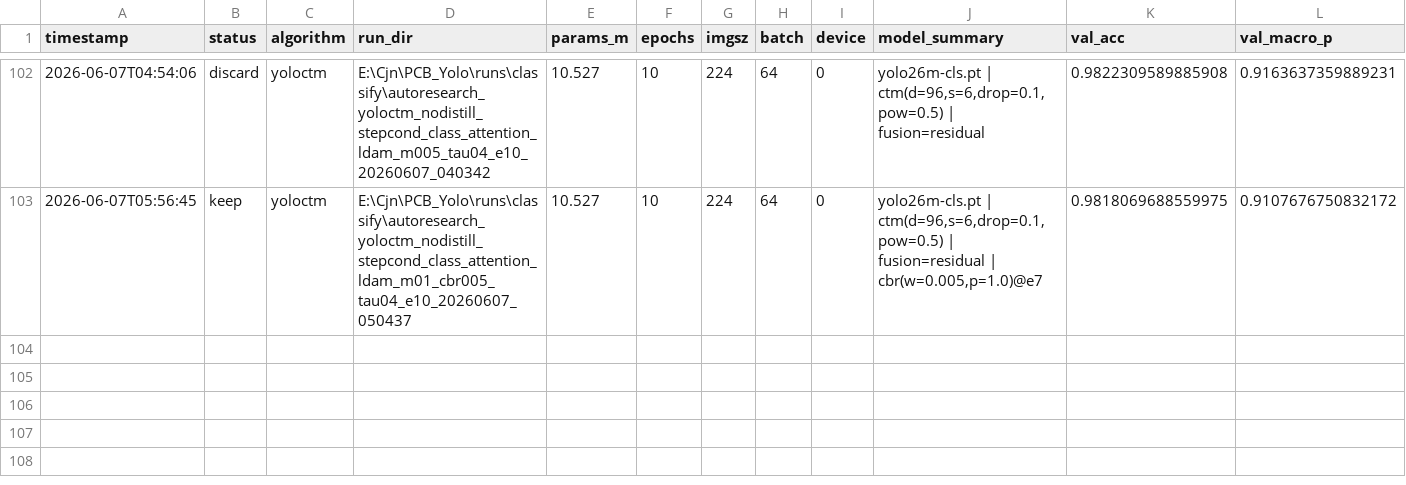
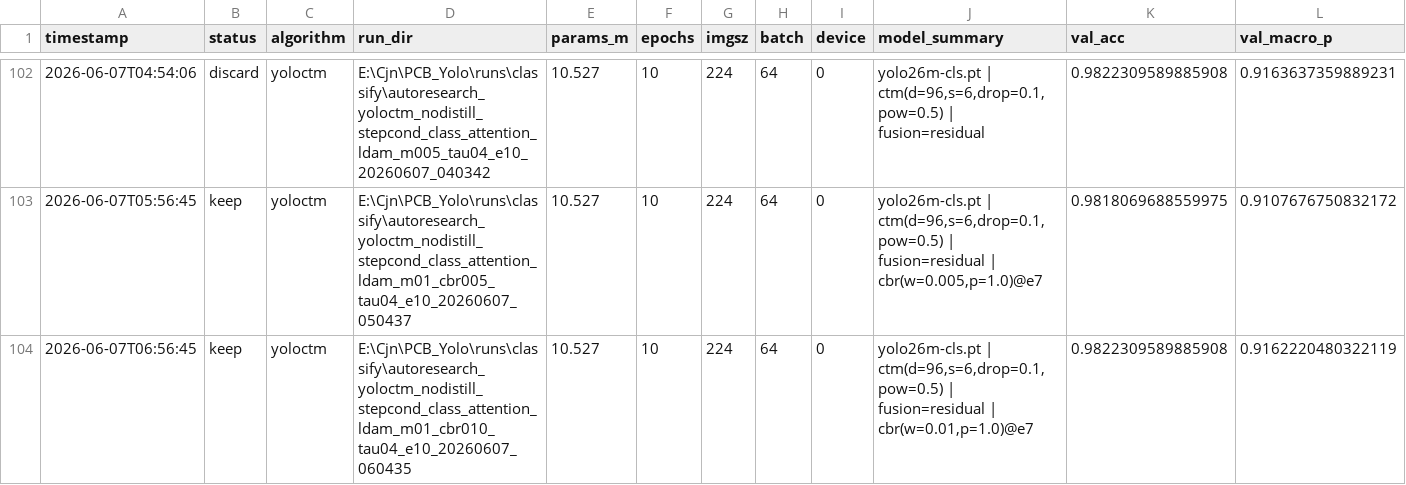
Before and after one commit to milkmilki/IC_Yolo, a TSV file: AutoResearch/results.tsv, drawn as a sheet; only a part is shown, gaps mark what is left out; rows hold the shown columns only; the diff names each change by its address in the sheet, - before the commit and + after, or states it on an @@ line.

Commit message:
Record CBR010 keep and prepare CBR020 run

```diff
--- a/AutoResearch/results.tsv
+++ b/AutoResearch/results.tsv
+row 104: 2026-06-07T06:56:45 | keep | yoloctm | E:\Cjn\PCB_Yolo\runs\classify\autoresearch_yoloctm_nodistill_stepcond_class_attention_ldam_m01_cbr010_tau04_e10_20260607_060435 | 10.527 | 10 | 224 | 64 | 0 | yolo26m-cls.pt | ctm(d=96,s=6,drop=0.1,pow=0.5) | fusion=residual | cbr(w=0.01,p=1.0)@e7 | 0.9822309589885908 | 0.9162220480322119
```
Also changed, not shown: 6 other files.
